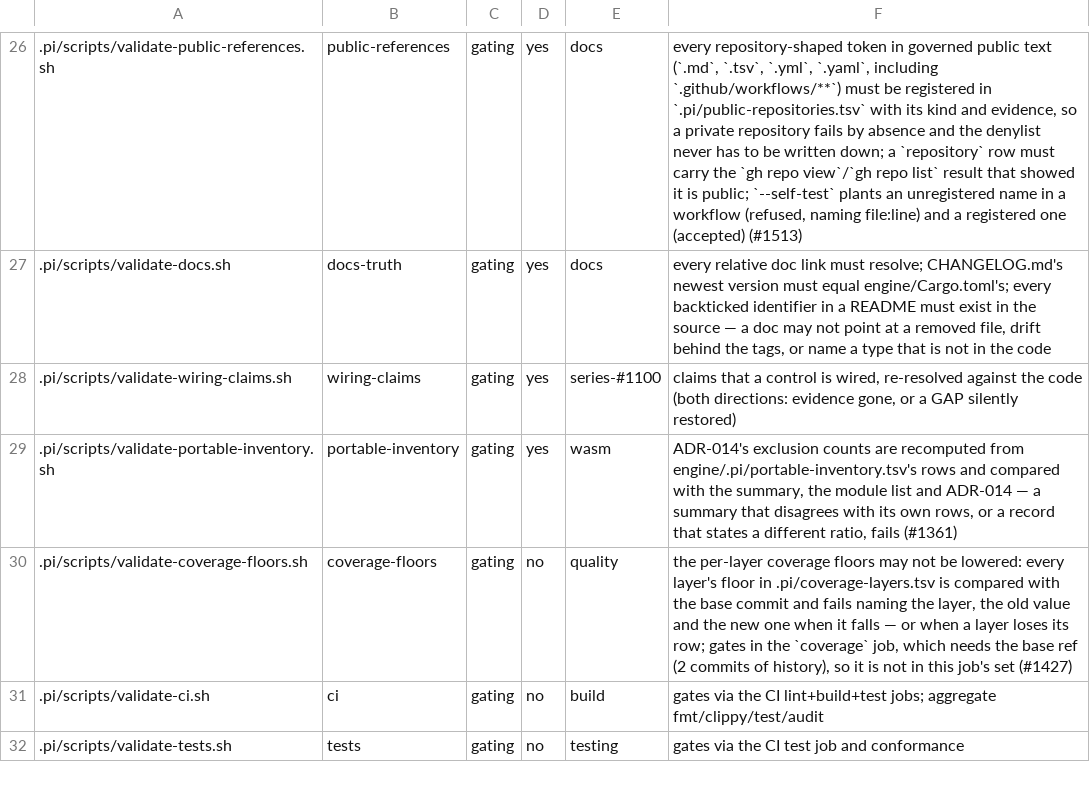
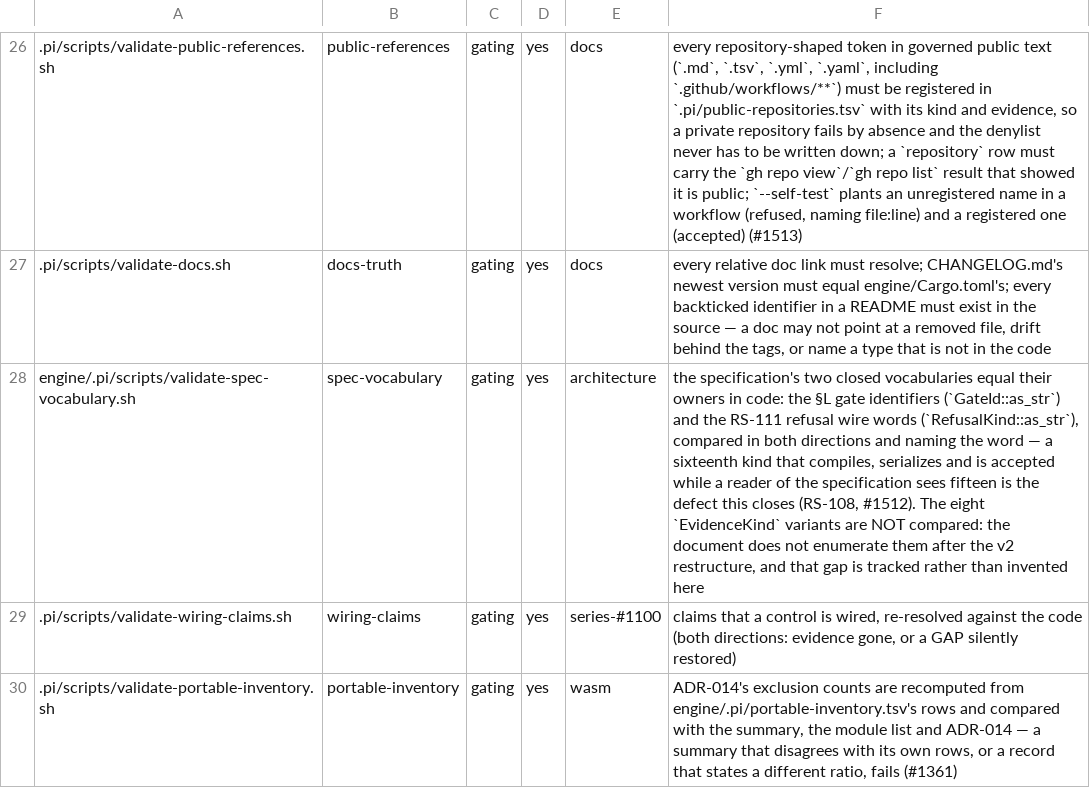
Before and after one commit to arman-jalili/rigorix-oss, a TSV file: .pi/guards.tsv, drawn as a sheet; only a part is shown, gaps mark what is left out; the shorter side is filled out with more unchanged rows; the diff names each change by its address in the sheet, - before the commit and + after, or states it on an @@ line.

Commit message:
feat(guards): the specification's vocabularies equal their owners in code (#1512) (#1533)
SPEC-1, adapted to the document that exists. The issue cites
`docs/spec/consequence-gating-v2.md` §2.3/§2.6/§3.1; that file was restructured into
`docs/spec/execution-governance/03-requirements.md`, where the same vocabularies live in §L (the gate
table's "Identifier in the record" column) and RS-111 (a table whose rows group words with `·`
rather than naming variants).

Both directions were already enforced *inside* the code — a variant without an `as_str` arm is a
compile error, and serde's spelling is asserted equal to the accessor. Nothing compared the document
with the code, and that asymmetry has produced defects here before.

`engine/.pi/scripts/validate-spec-vocabulary.sh` compares, as sets and naming the word:

    §L gate identifiers   4   ↔  GateId::as_str        4
    RS-111 wire words    15   ↔  RefusalKind::as_str   15

A code-only kind reports "a new kind needs a specification version that names it (RS-108), not a
table row"; a document-only word reports that the document names a kind the code cannot produce.
Exit 2 is malformed input (no table, no `as_str` body), exit 1 divergence — different remedies.
Six seeds, including one word respelled in one place and a document with no table.

Proven on the real tree, not only in fixtures: adding a sixteenth variant and its arm to
`RefusalKind` — the shape RS-108 forbids — fails with

    RefusalKind::as_str produces `duplication_detected`, and RS-111 does not list it

Registered `gating`, `run_here=yes`, and declared in `.pi/guard-subjects.tsv` so the path→subject map
keeps the guard fed (the rule #1514 added).

The third vocabulary RS-108 names has no owner in the document any more: the eight `EvidenceKind`
variants appear nowhere under `docs/spec/` after the restructure. A comparison needs two sides, so
`--report` states the gap and no table is invented.

```diff
--- a/.pi/guards.tsv
+++ b/.pi/guards.tsv
+row 28: engine/.pi/scripts/validate-spec-vocabulary.sh | spec-vocabulary | gating | yes | architecture | the specification's two closed vocabularies equal their owners in code: the §L gate identifiers (`GateId::as_str`) and the RS-111 refusal wire words (`RefusalKind::as_str`), compared in both directions and naming the word — a sixteenth kind that compiles, serializes and is accepted while a reader of the specification sees fifteen is the defect this closes (RS-108, #1512). The eight `EvidenceKind` variants are NOT compared: the document does not enumerate them after the v2 restructure, and that gap is tracked rather than invented here
```
Also changed, not shown: .pi/guard-subjects.tsv, 4 other files.
